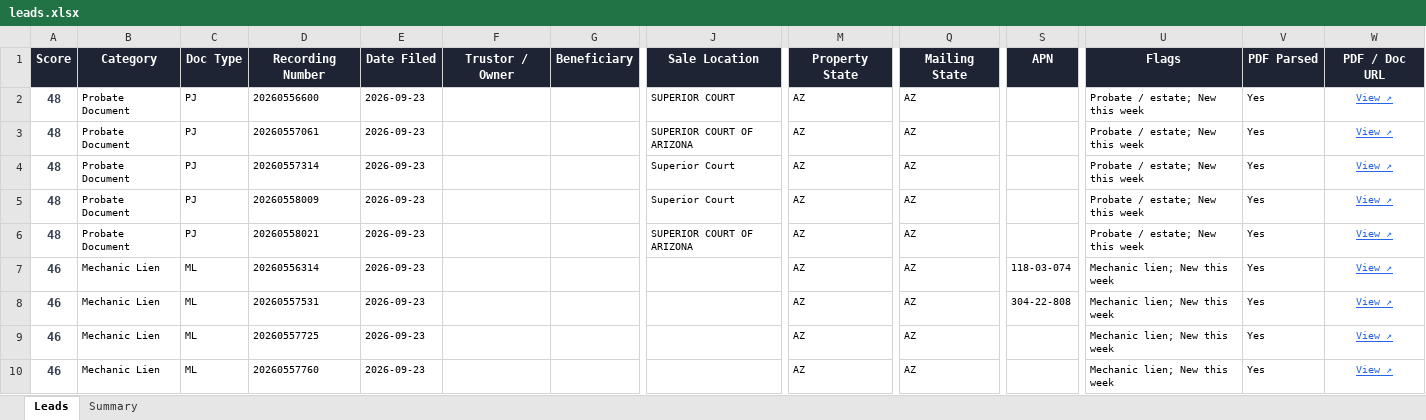
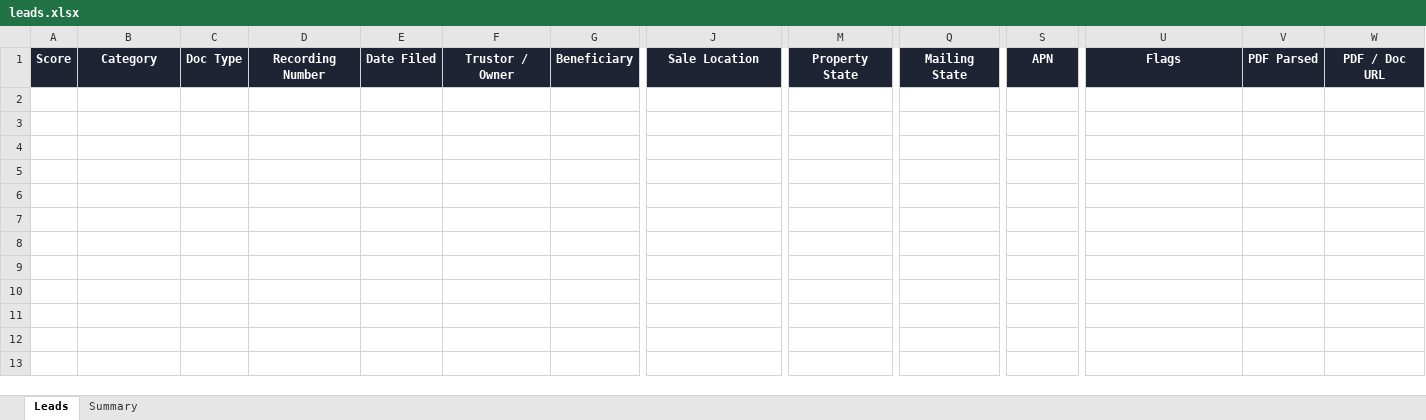
Before and after one commit to Darqsin/Four-Rings-CRM, an Excel workbook: data/leads.xlsx, sheet Leads, drawn as a sheet; only a part is shown, gaps mark what is left out; values as stored, in another font and other column widths than the file's, no borders; rows hold the shown columns only; the diff names each change by its address in the sheet, - before the commit and + after, or states it on an @@ line.

```diff
--- a/data/leads.xlsx (sheet Leads)
+++ b/data/leads.xlsx (sheet Leads)
-row 2: 48 | Probate Document | PJ | 20260556600 | 2026-09-23 |  |  | SUPERIOR COURT | AZ | AZ |  | Probate / estate; New this week | Yes | View ↗
-row 3: 48 | Probate Document | PJ | 20260557061 | 2026-09-23 |  |  | SUPERIOR COURT OF ARIZONA | AZ | AZ |  | Probate / estate; New this week | Yes | View ↗
-row 4: 48 | Probate Document | PJ | 20260557314 | 2026-09-23 |  |  | Superior Court | AZ | AZ |  | Probate / estate; New this week | Yes | View ↗
-row 5: 48 | Probate Document | PJ | 20260558009 | 2026-09-23 |  |  | Superior Court | AZ | AZ |  | Probate / estate; New this week | Yes | View ↗
-row 6: 48 | Probate Document | PJ | 20260558021 | 2026-09-23 |  |  | SUPERIOR COURT OF ARIZONA | AZ | AZ |  | Probate / estate; New this week | Yes | View ↗
-row 7: 46 | Mechanic Lien | ML | 20260556314 | 2026-09-23 |  |  |  | AZ | AZ | 118-03-074 | Mechanic lien; New this week | Yes | View ↗
-row 8: 46 | Mechanic Lien | ML | 20260557531 | 2026-09-23 |  |  |  | AZ | AZ | 304-22-808 | Mechanic lien; New this week | Yes | View ↗
-row 9: 46 | Mechanic Lien | ML | 20260557725 | 2026-09-23 |  |  |  | AZ | AZ |  | Mechanic lien; New this week | Yes | View ↗
-row 10: 46 | Mechanic Lien | ML | 20260557760 | 2026-09-23 |  |  |  | AZ | AZ |  | Mechanic lien; New this week | Yes | View ↗
```
Also changed, not shown: sheet Summary, 3 other files.
